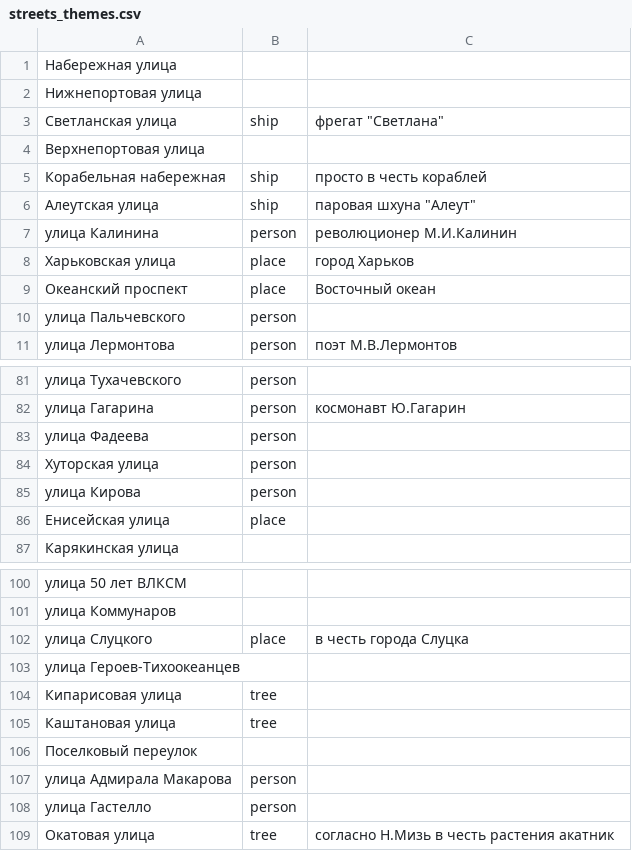
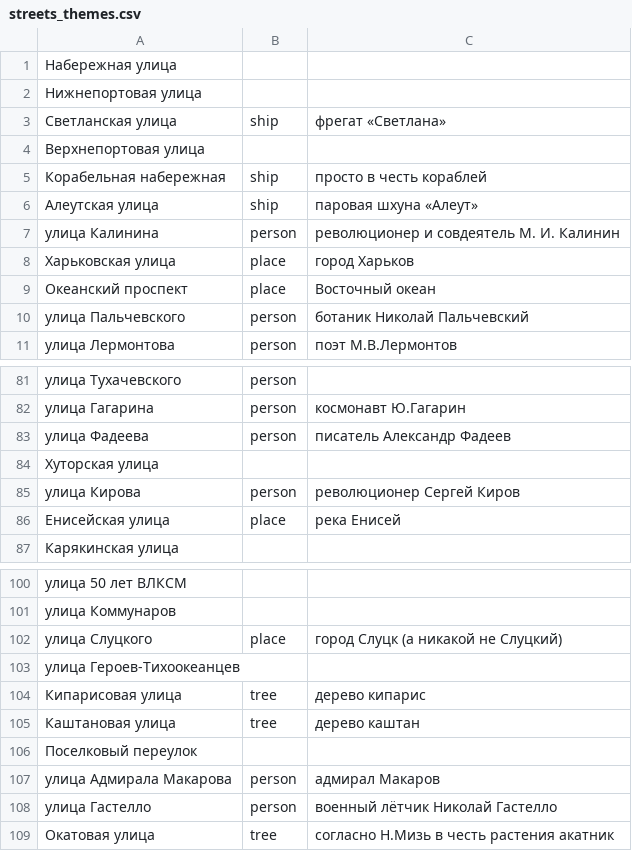
Before and after one commit to skirienko/vvmap, a CSV file: streets_themes.csv, drawn as a sheet; only a part is shown, gaps mark what is left out; the diff covers the shown part only.

Commit message:
some street thematic descriptions

```diff
--- a/streets_themes.csv
+++ b/streets_themes.csv
@@ -2,10 +2,10 @@
 Нижнепортовая улица,
-Светланская улица,ship,фрегат "Светлана"
+Светланская улица,ship,фрегат «Светлана»
 Верхнепортовая улица,
 Корабельная набережная,ship,просто в честь кораблей
-Алеутская улица,ship,паровая шхуна "Алеут"
-улица Калинина,person,революционер М.И.Калинин
+Алеутская улица,ship,паровая шхуна «Алеут»
+улица Калинина,person,революционер и совдеятель М. И. Калинин
 Харьковская улица,place,город Харьков
 Океанский проспект,place,Восточный океан
-улица Пальчевского,person
+улица Пальчевского,person,ботаник Николай Пальчевский
 улица Лермонтова,person,поэт М.В.Лермонтов
@@ -82,6 +82,6 @@
 улица Гагарина,person,космонавт Ю.Гагарин
-улица Фадеева,person
-Хуторская улица,person
-улица Кирова,person
-Енисейская улица,place
+улица Фадеева,person,писатель Александр Фадеев
+Хуторская улица,
+улица Кирова,person,революционер Сергей Киров
+Енисейская улица,place,река Енисей
 Карякинская улица,
@@ -101,9 +101,9 @@
 улица Коммунаров,
-улица Слуцкого,place,в честь города Слуцка
+улица Слуцкого,place,город Слуцк (а никакой не Слуцкий)
 улица Героев-Тихоокеанцев,
-Кипарисовая улица,tree
-Каштановая улица,tree
+Кипарисовая улица,tree,дерево кипарис
+Каштановая улица,tree,дерево каштан
 Поселковый переулок,
-улица Адмирала Макарова,person
-улица Гастелло,person
+улица Адмирала Макарова,person,адмирал Макаров
+улица Гастелло,person,военный лётчик Николай Гастелло
 Окатовая улица,tree,согласно Н.Мизь в честь растения акатник
```
Also changed, not shown: 1 removed row and 45 edited cells elsewhere in this file.
